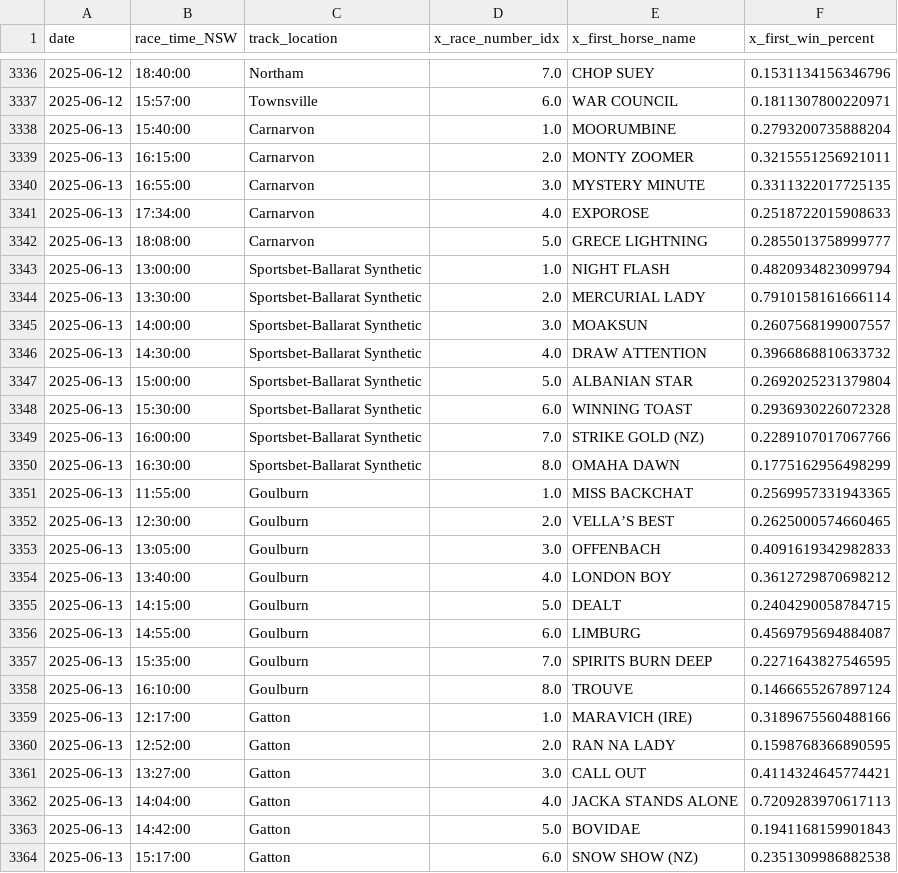
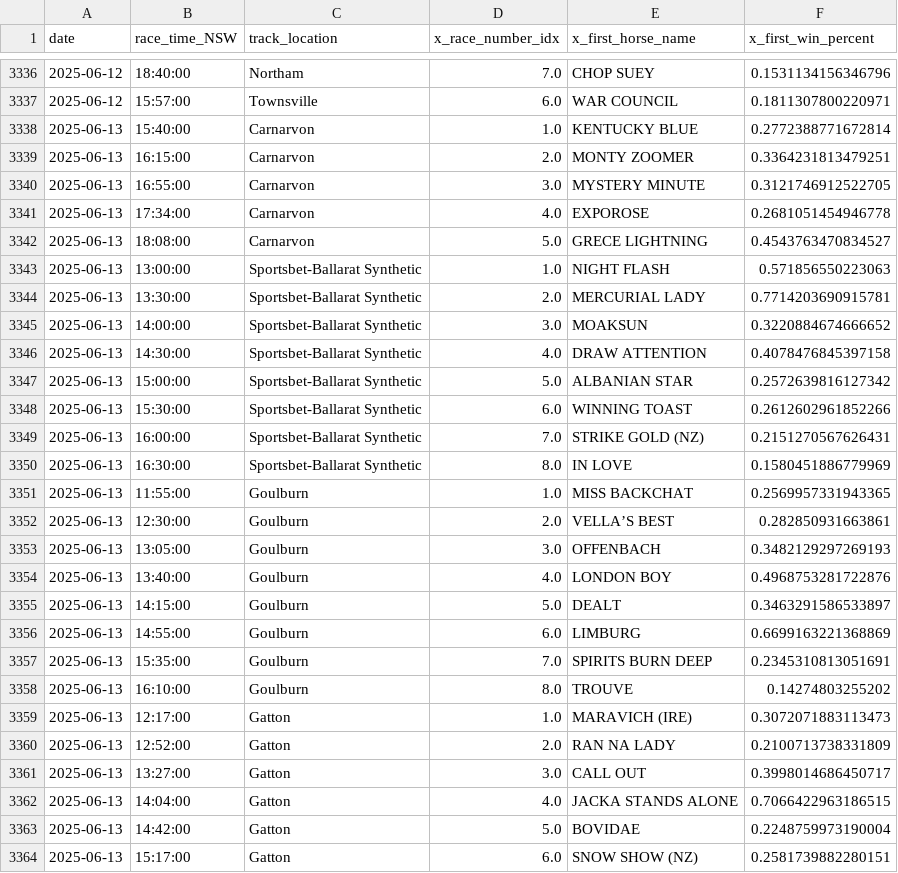
Before and after one commit to jazperd/Racing-Data, a CSV file: output.csv, drawn as a sheet; only a part is shown, gaps mark what is left out; the diff covers the shown part only.

Commit message:
Update output.csv with latest data

```diff
--- a/output.csv
+++ b/output.csv
@@ -3337,28 +3337,28 @@ date,race_time_NSW,track_location,x_race_number_idx,x_first_horse_name,x_first_w
 2025-06-12,15:57:00,Townsville,6.0,WAR COUNCIL,0.1811307800220971
-2025-06-13,15:40:00,Carnarvon,1.0,MOORUMBINE,0.2793200735888204
-2025-06-13,16:15:00,Carnarvon,2.0,MONTY ZOOMER,0.3215551256921011
-2025-06-13,16:55:00,Carnarvon,3.0,MYSTERY MINUTE,0.3311322017725135
-2025-06-13,17:34:00,Carnarvon,4.0,EXPOROSE,0.2518722015908633
-2025-06-13,18:08:00,Carnarvon,5.0,GRECE LIGHTNING,0.2855013758999777
-2025-06-13,13:00:00,Sportsbet-Ballarat Synthetic,1.0,NIGHT FLASH,0.4820934823099794
-2025-06-13,13:30:00,Sportsbet-Ballarat Synthetic,2.0,MERCURIAL LADY,0.7910158161666114
-2025-06-13,14:00:00,Sportsbet-Ballarat Synthetic,3.0,MOAKSUN,0.2607568199007557
-2025-06-13,14:30:00,Sportsbet-Ballarat Synthetic,4.0,DRAW ATTENTION,0.3966868810633732
-2025-06-13,15:00:00,Sportsbet-Ballarat Synthetic,5.0,ALBANIAN STAR,0.2692025231379804
-2025-06-13,15:30:00,Sportsbet-Ballarat Synthetic,6.0,WINNING TOAST,0.2936930226072328
-2025-06-13,16:00:00,Sportsbet-Ballarat Synthetic,7.0,STRIKE GOLD (NZ),0.2289107017067766
-2025-06-13,16:30:00,Sportsbet-Ballarat Synthetic,8.0,OMAHA DAWN,0.1775162956498299
+2025-06-13,15:40:00,Carnarvon,1.0,KENTUCKY BLUE,0.2772388771672814
+2025-06-13,16:15:00,Carnarvon,2.0,MONTY ZOOMER,0.3364231813479251
+2025-06-13,16:55:00,Carnarvon,3.0,MYSTERY MINUTE,0.3121746912522705
+2025-06-13,17:34:00,Carnarvon,4.0,EXPOROSE,0.2681051454946778
+2025-06-13,18:08:00,Carnarvon,5.0,GRECE LIGHTNING,0.4543763470834527
+2025-06-13,13:00:00,Sportsbet-Ballarat Synthetic,1.0,NIGHT FLASH,0.571856550223063
+2025-06-13,13:30:00,Sportsbet-Ballarat Synthetic,2.0,MERCURIAL LADY,0.7714203690915781
+2025-06-13,14:00:00,Sportsbet-Ballarat Synthetic,3.0,MOAKSUN,0.3220884674666652
+2025-06-13,14:30:00,Sportsbet-Ballarat Synthetic,4.0,DRAW ATTENTION,0.4078476845397158
+2025-06-13,15:00:00,Sportsbet-Ballarat Synthetic,5.0,ALBANIAN STAR,0.2572639816127342
+2025-06-13,15:30:00,Sportsbet-Ballarat Synthetic,6.0,WINNING TOAST,0.2612602961852266
+2025-06-13,16:00:00,Sportsbet-Ballarat Synthetic,7.0,STRIKE GOLD (NZ),0.2151270567626431
+2025-06-13,16:30:00,Sportsbet-Ballarat Synthetic,8.0,IN LOVE,0.1580451886779969
 2025-06-13,11:55:00,Goulburn,1.0,MISS BACKCHAT,0.2569957331943365
-2025-06-13,12:30:00,Goulburn,2.0,VELLA’S BEST,0.2625000574660465
-2025-06-13,13:05:00,Goulburn,3.0,OFFENBACH,0.4091619342982833
-2025-06-13,13:40:00,Goulburn,4.0,LONDON BOY,0.3612729870698212
-2025-06-13,14:15:00,Goulburn,5.0,DEALT,0.2404290058784715
-2025-06-13,14:55:00,Goulburn,6.0,LIMBURG,0.4569795694884087
-2025-06-13,15:35:00,Goulburn,7.0,SPIRITS BURN DEEP,0.2271643827546595
-2025-06-13,16:10:00,Goulburn,8.0,TROUVE,0.1466655267897124
-2025-06-13,12:17:00,Gatton,1.0,MARAVICH (IRE),0.3189675560488166
-2025-06-13,12:52:00,Gatton,2.0,RAN NA LADY,0.1598768366890595
-2025-06-13,13:27:00,Gatton,3.0,CALL OUT,0.4114324645774421
-2025-06-13,14:04:00,Gatton,4.0,JACKA STANDS ALONE,0.7209283970617113
-2025-06-13,14:42:00,Gatton,5.0,BOVIDAE,0.1941168159901843
-2025-06-13,15:17:00,Gatton,6.0,SNOW SHOW (NZ),0.2351309986882538
+2025-06-13,12:30:00,Goulburn,2.0,VELLA’S BEST,0.282850931663861
+2025-06-13,13:05:00,Goulburn,3.0,OFFENBACH,0.3482129297269193
+2025-06-13,13:40:00,Goulburn,4.0,LONDON BOY,0.4968753281722876
+2025-06-13,14:15:00,Goulburn,5.0,DEALT,0.3463291586533897
+2025-06-13,14:55:00,Goulburn,6.0,LIMBURG,0.6699163221368869
+2025-06-13,15:35:00,Goulburn,7.0,SPIRITS BURN DEEP,0.2345310813051691
+2025-06-13,16:10:00,Goulburn,8.0,TROUVE,0.14274803255202
+2025-06-13,12:17:00,Gatton,1.0,MARAVICH (IRE),0.3072071883113473
+2025-06-13,12:52:00,Gatton,2.0,RAN NA LADY,0.2100713738331809
+2025-06-13,13:27:00,Gatton,3.0,CALL OUT,0.3998014686450717
+2025-06-13,14:04:00,Gatton,4.0,JACKA STANDS ALONE,0.7066422963186515
+2025-06-13,14:42:00,Gatton,5.0,BOVIDAE,0.2248759973190004
+2025-06-13,15:17:00,Gatton,6.0,SNOW SHOW (NZ),0.2581739882280151
```
Also changed, not shown: 12 edited cells elsewhere in this file.
